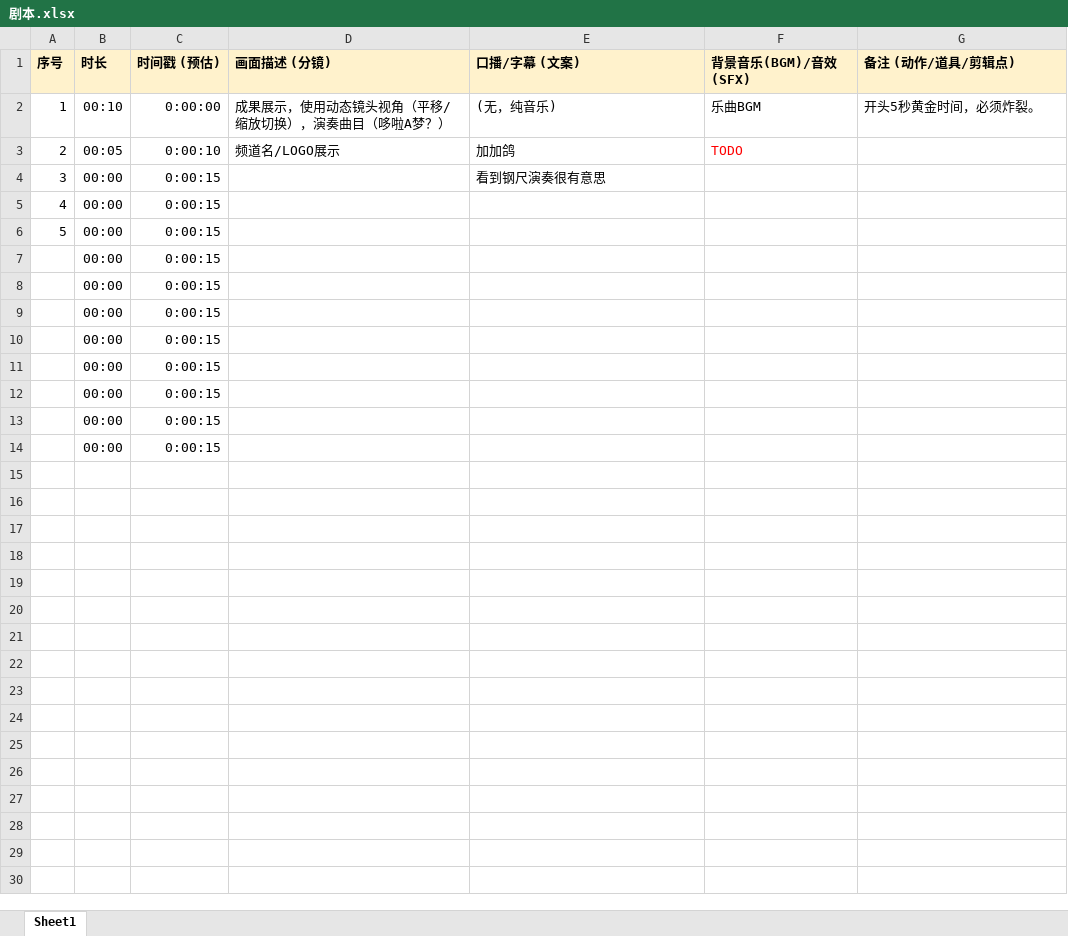
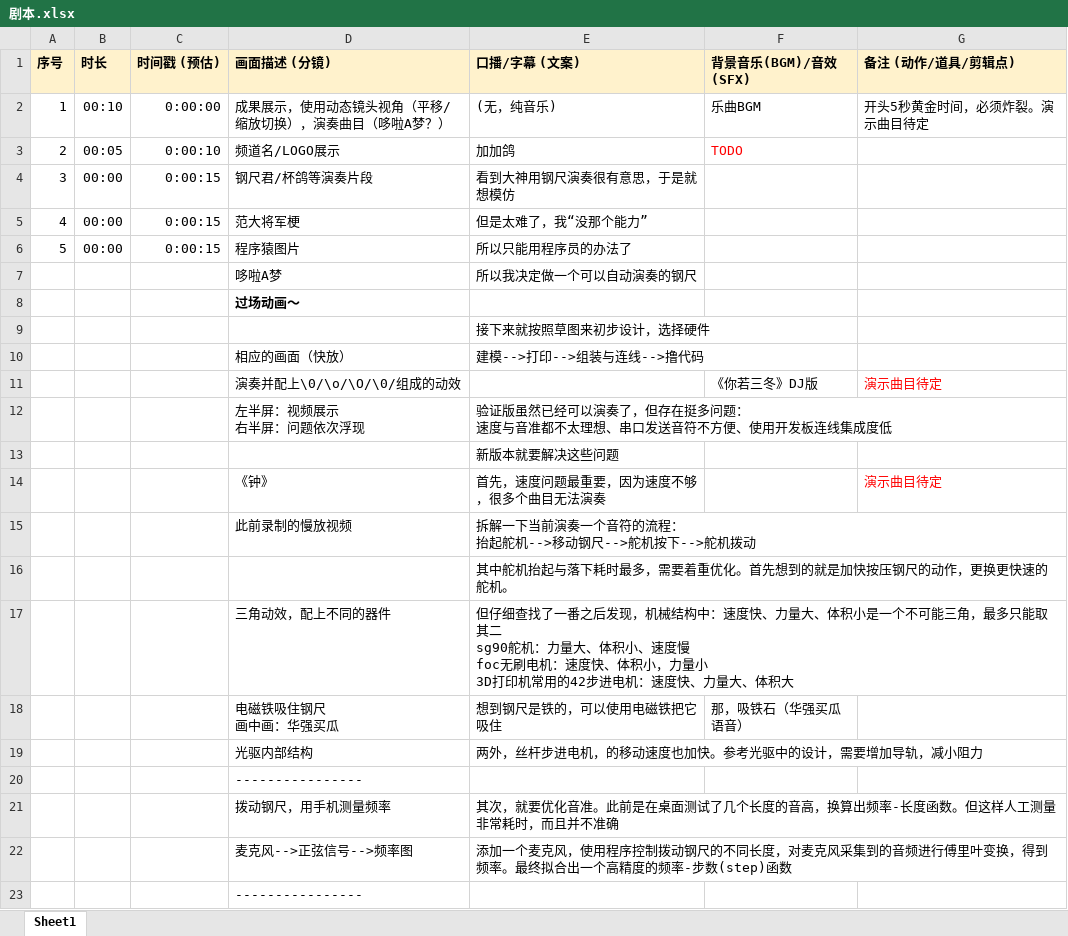
Before and after one commit to stccff/self_playing_ruler, an Excel workbook: v1/剧本.xlsx, sheet Sheet1, drawn as a sheet; only a part is shown; values as stored, in another font and other column widths than the file's, no borders; removed rows and columns are numbered as before the commit, all else as after; ↵ is a line break in a cell; the diff covers the shown part only; the diff names each change by its address in the sheet, - before the commit and + after, or states it on an @@ line.

Commit message:
v1: modify the screenplay

```diff
--- a/v1/剧本.xlsx (sheet Sheet1)
+++ b/v1/剧本.xlsx (sheet Sheet1)
-G2 (备注 (动作/道具/剪辑点)): 开头5秒黄金时间，必须炸裂。
+G2 (备注 (动作/道具/剪辑点)): 开头5秒黄金时间，必须炸裂。演示曲目待定
-D4 (画面描述 (分镜)): (empty)
+D4 (画面描述 (分镜)): 钢尺君/杯鸽等演奏片段
-E4 (口播/字幕 (文案)): 看到钢尺演奏很有意思
+E4 (口播/字幕 (文案)): 看到大神用钢尺演奏很有意思，于是就想模仿
-D5 (画面描述 (分镜)): (empty)
+D5 (画面描述 (分镜)): 范大将军梗
-E5 (口播/字幕 (文案)): (empty)
+E5 (口播/字幕 (文案)): 但是太难了，我“没那个能力”
-D6 (画面描述 (分镜)): (empty)
+D6 (画面描述 (分镜)): 程序猿图片
-E6 (口播/字幕 (文案)): (empty)
+E6 (口播/字幕 (文案)): 所以只能用程序员的办法了
-row 7:  | 00:00 | 0:00:15
-row 8:  | 00:00 | 0:00:15
-row 9:  | 00:00 | 0:00:15
-row 10:  | 00:00 | 0:00:15
-row 11:  | 00:00 | 0:00:15
-row 12:  | 00:00 | 0:00:15
-row 13:  | 00:00 | 0:00:15
-row 14:  | 00:00 | 0:00:15
+row 7:  |  |  | 哆啦A梦 | 所以我决定做一个可以自动演奏的钢尺
+row 8:  |  |  | 过场动画～
+row 9:  |  |  |  | 接下来就按照草图来初步设计，选择硬件
+row 10:  |  |  | 相应的画面（快放） | 建模-->打印-->组装与连线-->撸代码
+row 11:  |  |  | 演奏并配上\0/\o/\O/\0/组成的动效 |  | 《你若三冬》DJ版 | 演示曲目待定
+row 12:  |  |  | 左半屏：视频展示 ↵ 右半屏：问题依次浮现 | 验证版虽然已经可以演奏了，但存在挺多问题： ↵ 速度与音准都不太理想、串口发送音符不方便、使用开发板连线集成度低
+row 13:  |  |  |  | 新版本就要解决这些问题
+row 14:  |  |  | 《钟》 | 首先，速度问题最重要，因为速度不够，很多个曲目无法演奏 |  | 演示曲目待定
+row 15:  |  |  | 此前录制的慢放视频 | 拆解一下当前演奏一个音符的流程： ↵ 抬起舵机-->移动钢尺-->舵机按下-->舵机拨动
+row 16:  |  |  |  | 其中舵机抬起与落下耗时最多，需要着重优化。首先想到的就是加快按压钢尺的动作，更换更快速的舵机。
+row 17:  |  |  | 三角动效，配上不同的器件 | 但仔细查找了一番之后发现，机械结构中：速度快、力量大、体积小是一个不可能三角，最多只能取其二 ↵ sg90舵机：力量大、体积小、速度慢 ↵ foc无刷电机：速度快、体积小，力量小 ↵ 3D打印机常用的42步进电机：速度快、力量大、体积大
+row 18:  |  |  | 电磁铁吸住钢尺 ↵ 画中画：华强买瓜 | 想到钢尺是铁的，可以使用电磁铁把它吸住 | 那，吸铁石（华强买瓜语音）
+row 19:  |  |  | 光驱内部结构 | 两外，丝杆步进电机，的移动速度也加快。参考光驱中的设计，需要增加导轨，减小阻力
+row 20:  |  |  | ----------------
+row 21:  |  |  | 拨动钢尺，用手机测量频率 | 其次，就要优化音准。此前是在桌面测试了几个长度的音高，换算出频率-长度函数。但这样人工测量非常耗时，而且并不准确
+row 22:  |  |  | 麦克风-->正弦信号-->频率图 | 添加一个麦克风，使用程序控制拨动钢尺的不同长度，对麦克风采集到的音频进行傅里叶变换，得到频率。最终拟合出一个高精度的频率-步数(step)函数
+row 23:  |  |  | ----------------
```
Also changed, not shown: 9 added rows elsewhere in this sheet.
